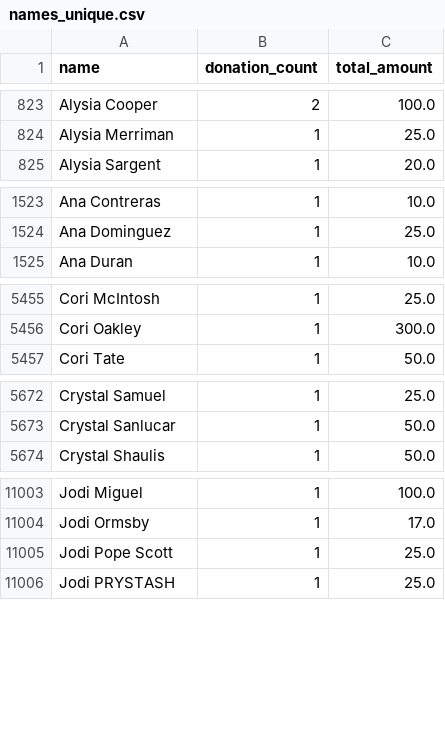
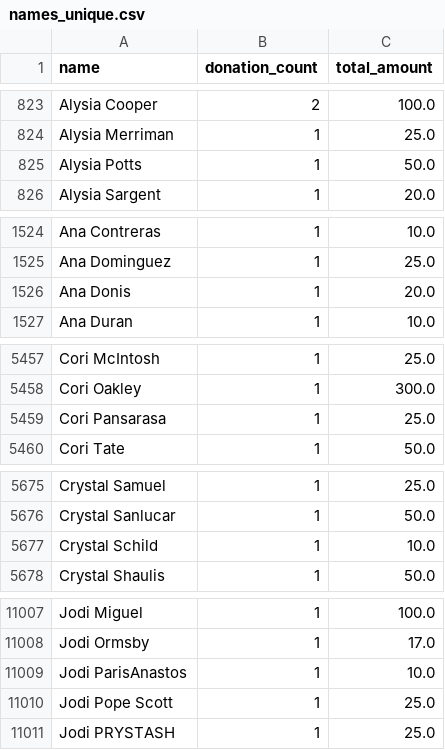
Before and after one commit to gytis-ivaskevicius/gofundme-donors, a CSV file: data/names_unique.csv, drawn as a sheet; only a part is shown, gaps mark what is left out; the diff covers the shown part only.

```diff
--- a/data/names_unique.csv
+++ b/data/names_unique.csv
@@ -824,2 +824,3 @@ Alysia Cooper,2,100.0
 Alysia Merriman,1,25.0
+Alysia Potts,1,50.0
 Alysia Sargent,1,20.0
@@ -1524,2 +1525,3 @@ Ana Contreras,1,10.0
 Ana Dominguez,1,25.0
+Ana Donis,1,20.0
 Ana Duran,1,10.0
@@ -5456,2 +5458,3 @@ Cori McIntosh,1,25.0
 Cori Oakley,1,300.0
+Cori Pansarasa,1,25.0
 Cori Tate,1,50.0
@@ -5673,2 +5676,3 @@ Crystal Samuel,1,25.0
 Crystal Sanlucar,1,50.0
+Crystal Schild,1,10.0
 Crystal Shaulis,1,50.0
@@ -11004,2 +11008,3 @@ Jodi Miguel,1,100.0
 Jodi Ormsby,1,17.0
+Jodi ParisAnastos,1,10.0
 Jodi Pope Scott,1,25.0
```
Also changed, not shown: 4 added rows and 14 edited cells elsewhere in this file, 1 other file.
